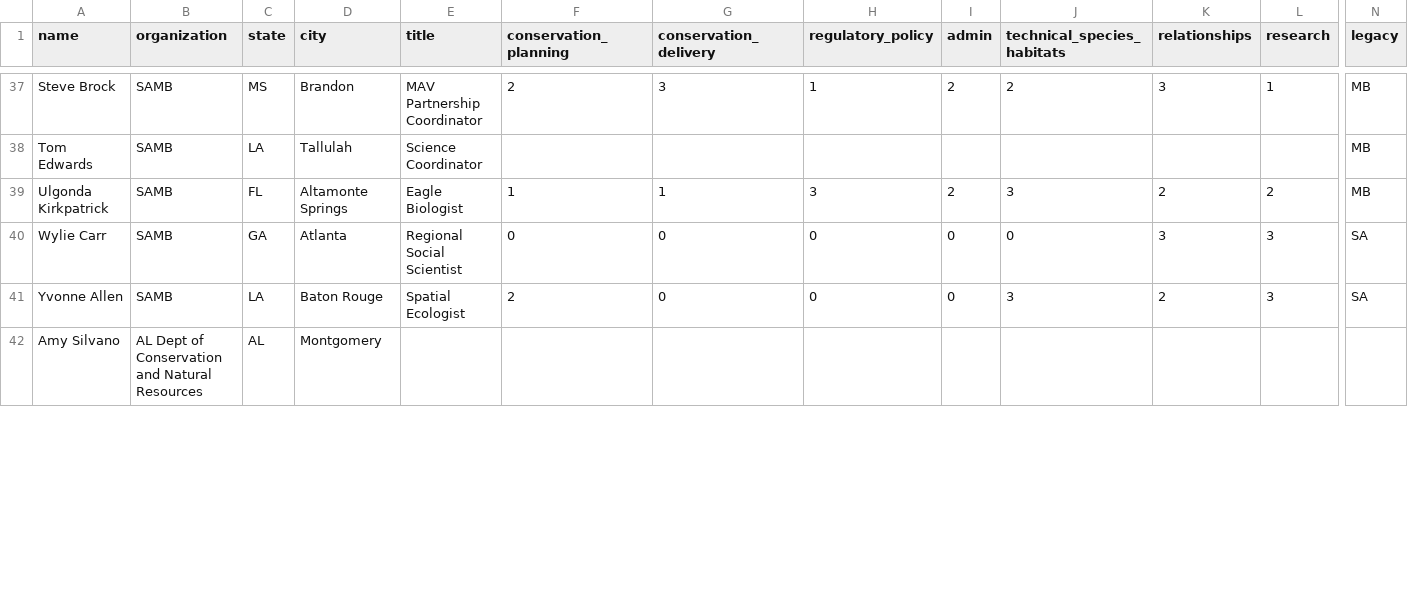
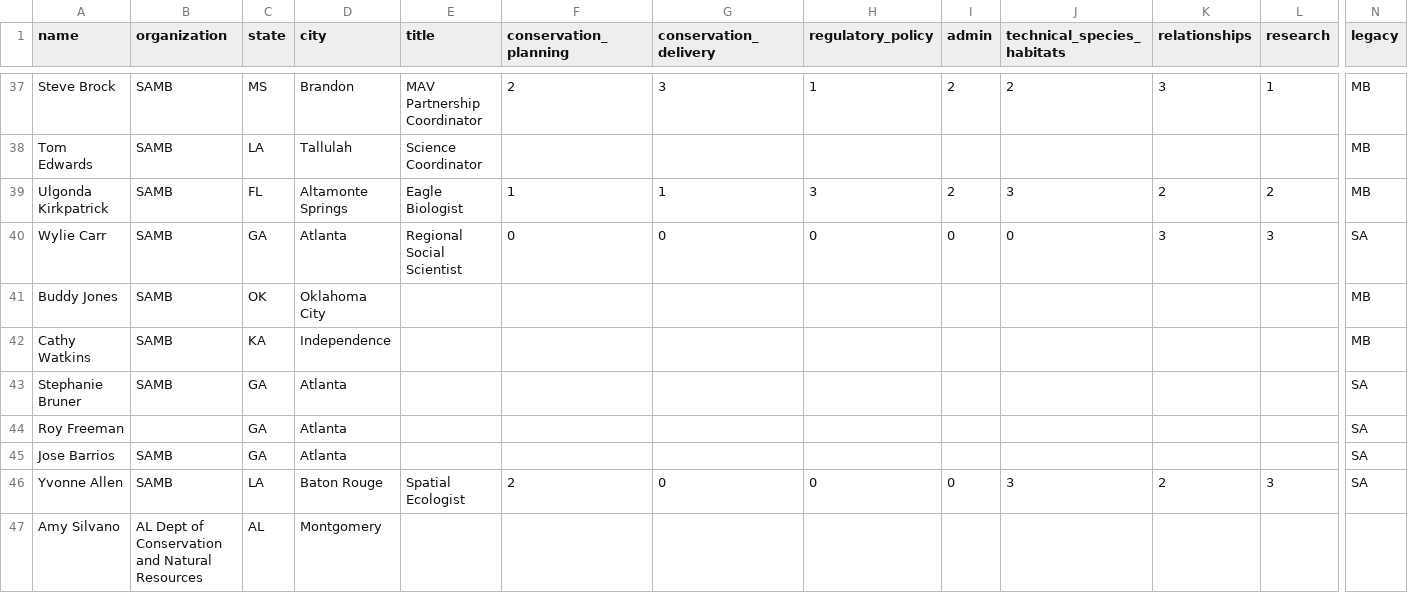
Before and after one commit to ethantenison/USFWS, a CSV file: Data/SAMB (USFWS) share folder/SAMB R/SAMB location_expertise_plus ext partners.csv, drawn as a sheet; only a part is shown, gaps mark what is left out; rows hold the shown columns only; the diff covers the shown part only; the diff names each change by its address in the sheet, - before the commit and + after, or states it on an @@ line.

```diff
--- a/Data/SAMB (USFWS) share folder/SAMB R/SAMB location_expertise_plus ext partners.csv
+++ b/Data/SAMB (USFWS) share folder/SAMB R/SAMB location_expertise_plus ext partners.csv
+row 41: Buddy Jones | SAMB | OK | Oklahoma City |  |  |  |  |  |  |  |  | MB
+row 42: Cathy Watkins | SAMB | KA | Independence |  |  |  |  |  |  |  |  | MB
+row 43: Stephanie Bruner | SAMB | GA | Atlanta |  |  |  |  |  |  |  |  | SA
+row 44: Roy Freeman |  | GA | Atlanta |  |  |  |  |  |  |  |  | SA
+row 45: Jose Barrios | SAMB | GA | Atlanta |  |  |  |  |  |  |  |  | SA
```
Also changed, not shown: 3 added rows, 4 removed rows, 7 moved rows and 107 edited cells elsewhere in this file, Data/SAMB (USFWS) share folder/SAMB R/coordinates.csv, Data/SAMB (USFWS) share folder/SAMB R/external_network_clean.csv, 17 other files.
